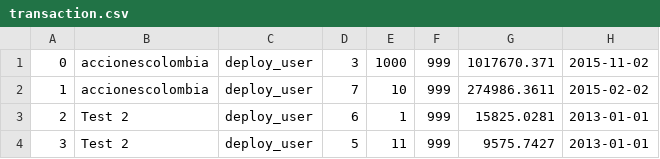
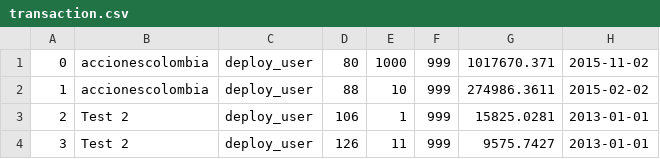
Before and after one commit to Orzalytics/DeployAngular4, a CSV file: testdb/transaction.csv, drawn as a sheet.

```diff
--- a/testdb/transaction.csv
+++ b/testdb/transaction.csv
@@ -1,4 +1,4 @@
-0,accionescolombia,deploy_user,3,1000,999,1017670.371,2015-11-02
-1,accionescolombia,deploy_user,7,10,999,274986.3611,2015-02-02
-2,Test 2,deploy_user,6,1,999,15825.0281,2013-01-01
-3,Test 2,deploy_user,5,11,999,9575.7427,2013-01-01
+0,accionescolombia,deploy_user,80,1000,999,1017670.371,2015-11-02
+1,accionescolombia,deploy_user,88,10,999,274986.3611,2015-02-02
+2,Test 2,deploy_user,106,1,999,15825.0281,2013-01-01
+3,Test 2,deploy_user,126,11,999,9575.7427,2013-01-01
```
Also changed, not shown: testdb/fundnames.csv, 2 other files.
